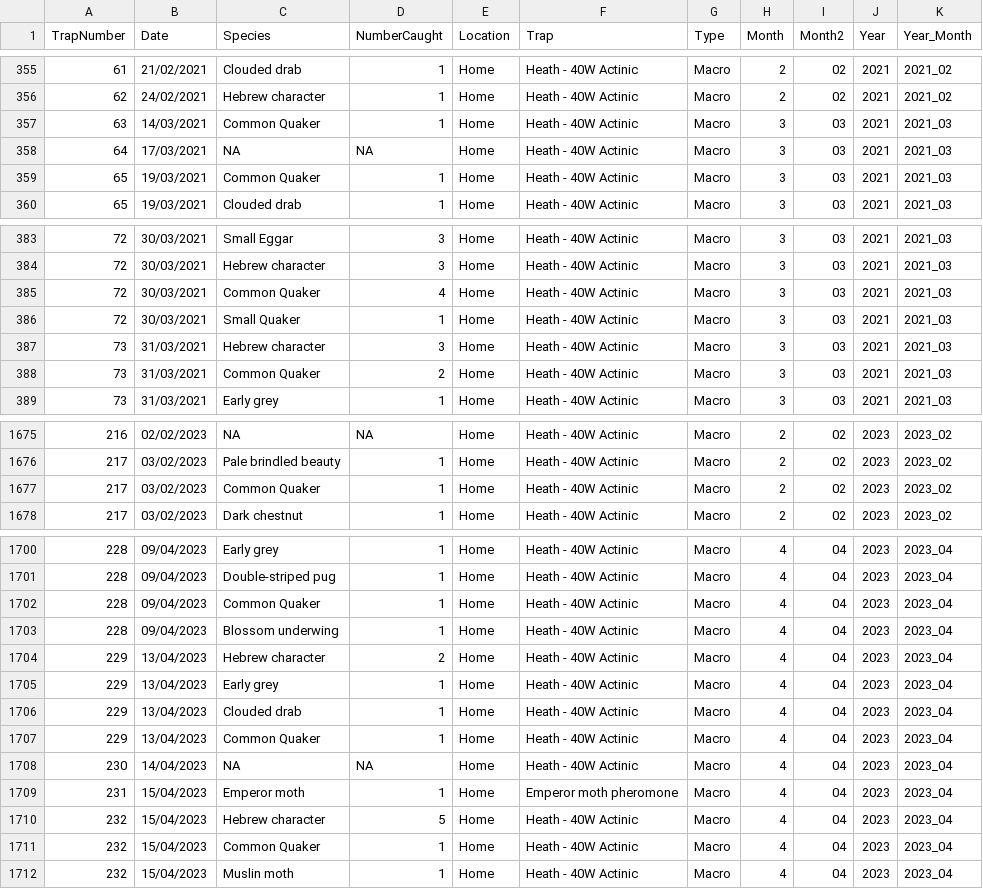
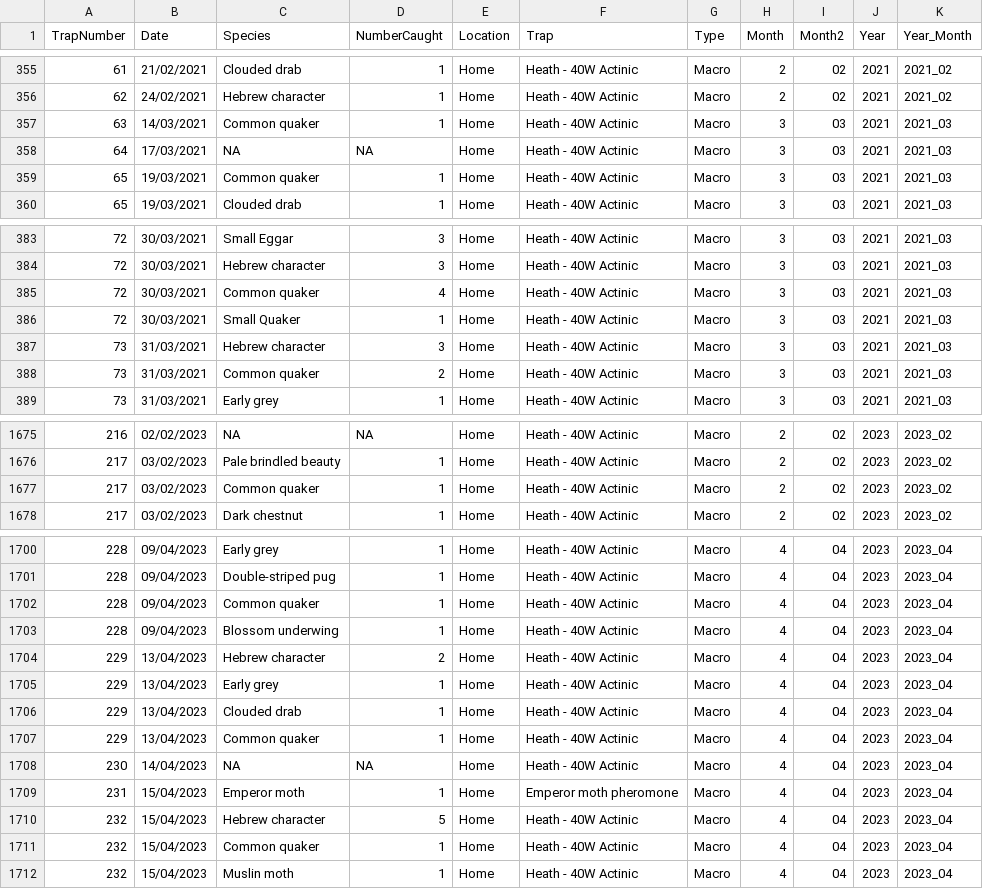
Before and after one commit to timnewbold/timnewbold.github.io, a CSV file: TimNewboldMothDataPublicRelease.csv, drawn as a sheet; only a part is shown, gaps mark what is left out; the diff covers the shown part only.

```diff
--- a/TimNewboldMothDataPublicRelease.csv
+++ b/TimNewboldMothDataPublicRelease.csv
@@ -356,5 +356,5 @@
 62,"24/02/2021","Hebrew character",1,"Home","Heath - 40W Actinic","Macro",2,"02",2021,"2021_02"
-63,"14/03/2021","Common Quaker",1,"Home","Heath - 40W Actinic","Macro",3,"03",2021,"2021_03"
+63,"14/03/2021","Common quaker",1,"Home","Heath - 40W Actinic","Macro",3,"03",2021,"2021_03"
 64,"17/03/2021",NA,NA,"Home","Heath - 40W Actinic","Macro",3,"03",2021,"2021_03"
-65,"19/03/2021","Common Quaker",1,"Home","Heath - 40W Actinic","Macro",3,"03",2021,"2021_03"
+65,"19/03/2021","Common quaker",1,"Home","Heath - 40W Actinic","Macro",3,"03",2021,"2021_03"
 65,"19/03/2021","Clouded drab",1,"Home","Heath - 40W Actinic","Macro",3,"03",2021,"2021_03"
@@ -384,6 +384,6 @@
 72,"30/03/2021","Hebrew character",3,"Home","Heath - 40W Actinic","Macro",3,"03",2021,"2021_03"
-72,"30/03/2021","Common Quaker",4,"Home","Heath - 40W Actinic","Macro",3,"03",2021,"2021_03"
+72,"30/03/2021","Common quaker",4,"Home","Heath - 40W Actinic","Macro",3,"03",2021,"2021_03"
 72,"30/03/2021","Small Quaker",1,"Home","Heath - 40W Actinic","Macro",3,"03",2021,"2021_03"
 73,"31/03/2021","Hebrew character",3,"Home","Heath - 40W Actinic","Macro",3,"03",2021,"2021_03"
-73,"31/03/2021","Common Quaker",2,"Home","Heath - 40W Actinic","Macro",3,"03",2021,"2021_03"
+73,"31/03/2021","Common quaker",2,"Home","Heath - 40W Actinic","Macro",3,"03",2021,"2021_03"
 73,"31/03/2021","Early grey",1,"Home","Heath - 40W Actinic","Macro",3,"03",2021,"2021_03"
@@ -1676,3 +1676,3 @@
 217,"03/02/2023","Pale brindled beauty",1,"Home","Heath - 40W Actinic","Macro",2,"02",2023,"2023_02"
-217,"03/02/2023","Common Quaker",1,"Home","Heath - 40W Actinic","Macro",2,"02",2023,"2023_02"
+217,"03/02/2023","Common quaker",1,"Home","Heath - 40W Actinic","Macro",2,"02",2023,"2023_02"
 217,"03/02/2023","Dark chestnut",1,"Home","Heath - 40W Actinic","Macro",2,"02",2023,"2023_02"
@@ -1701,3 +1701,3 @@
 228,"09/04/2023","Double-striped pug",1,"Home","Heath - 40W Actinic","Macro",4,"04",2023,"2023_04"
-228,"09/04/2023","Common Quaker",1,"Home","Heath - 40W Actinic","Macro",4,"04",2023,"2023_04"
+228,"09/04/2023","Common quaker",1,"Home","Heath - 40W Actinic","Macro",4,"04",2023,"2023_04"
 228,"09/04/2023","Blossom underwing",1,"Home","Heath - 40W Actinic","Macro",4,"04",2023,"2023_04"
@@ -1706,3 +1706,3 @@
 229,"13/04/2023","Clouded drab",1,"Home","Heath - 40W Actinic","Macro",4,"04",2023,"2023_04"
-229,"13/04/2023","Common Quaker",1,"Home","Heath - 40W Actinic","Macro",4,"04",2023,"2023_04"
+229,"13/04/2023","Common quaker",1,"Home","Heath - 40W Actinic","Macro",4,"04",2023,"2023_04"
 230,"14/04/2023",NA,NA,"Home","Heath - 40W Actinic","Macro",4,"04",2023,"2023_04"
@@ -1710,3 +1710,3 @@
 232,"15/04/2023","Hebrew character",5,"Home","Heath - 40W Actinic","Macro",4,"04",2023,"2023_04"
-232,"15/04/2023","Common Quaker",1,"Home","Heath - 40W Actinic","Macro",4,"04",2023,"2023_04"
+232,"15/04/2023","Common quaker",1,"Home","Heath - 40W Actinic","Macro",4,"04",2023,"2023_04"
 232,"15/04/2023","Muslin moth",1,"Home","Heath - 40W Actinic","Macro",4,"04",2023,"2023_04"
```
Also changed, not shown: 3 added rows and 28 edited cells elsewhere in this file, 2 other files.
